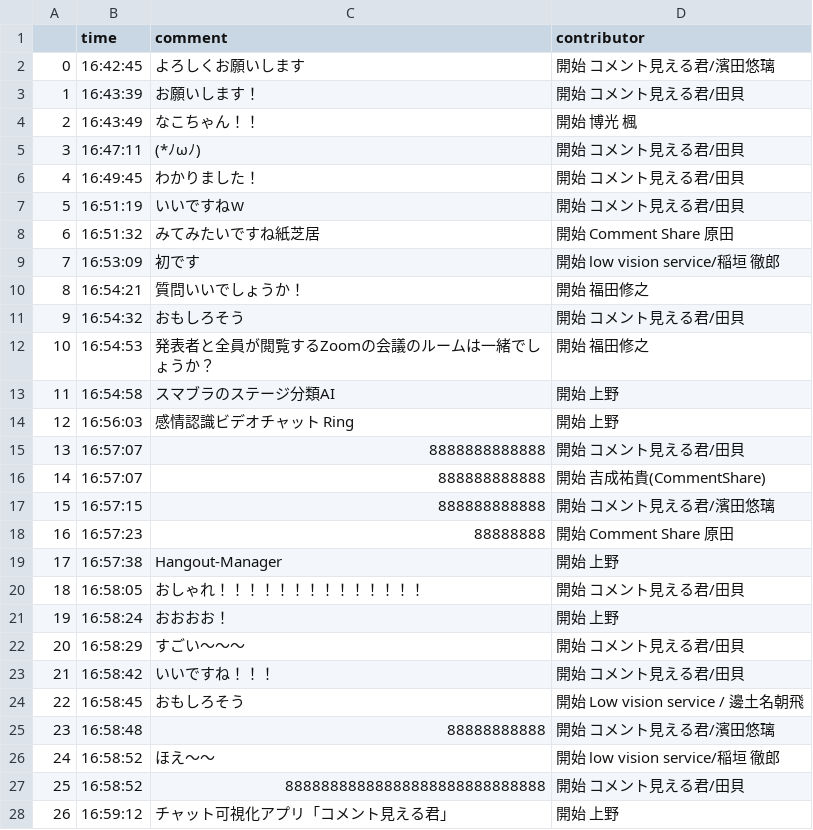
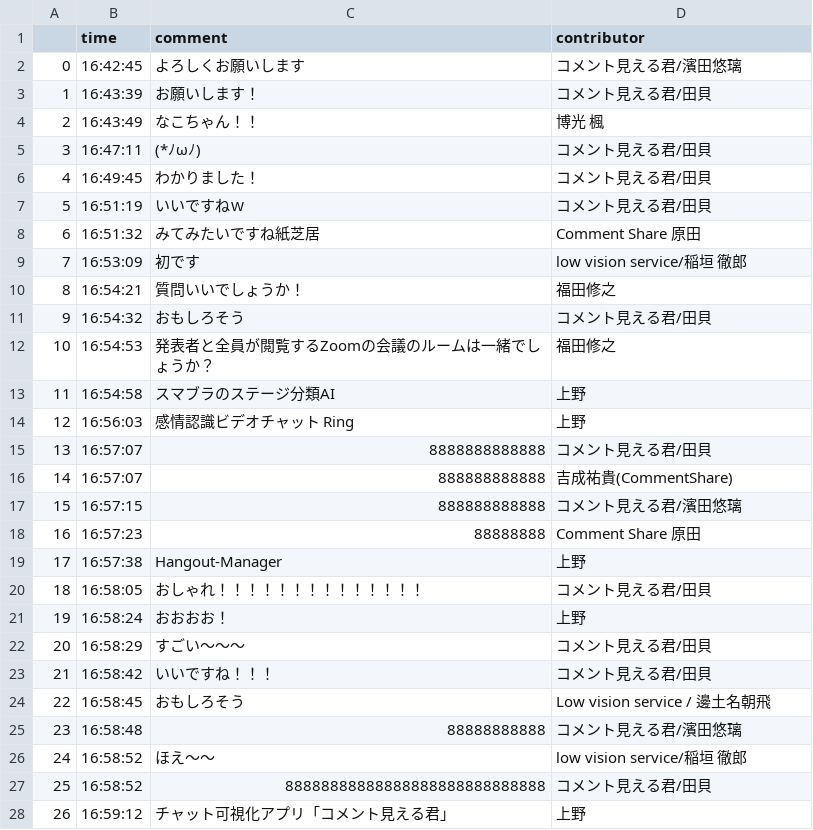
Before and after one commit to pd-panda/comment_scraping, a CSV file: Source/csv/savecsvfile.csv, drawn as a sheet; only a part is shown; the diff covers the shown part only.

```diff
--- a/Source/csv/savecsvfile.csv
+++ b/Source/csv/savecsvfile.csv
@@ -1,28 +1,28 @@
 ,time,comment,contributor
-0,16:42:45,よろしくお願いします, 開始 コメント見える君/濱田悠璃
-1,16:43:39,お願いします！, 開始 コメント見える君/田貝
-2,16:43:49,なこちゃん！！, 開始 博光 楓
-3,16:47:11,(*ﾉωﾉ), 開始 コメント見える君/田貝
-4,16:49:45,わかりました！, 開始 コメント見える君/田貝
-5,16:51:19,いいですねｗ, 開始 コメント見える君/田貝
-6,16:51:32,みてみたいですね紙芝居, 開始 Comment Share 原田
-7,16:53:09,初です, 開始 low vision service/稲垣 徹郎
-8,16:54:21,質問いいでしょうか！, 開始 福田修之
-9,16:54:32,おもしろそう, 開始 コメント見える君/田貝
-10,16:54:53,発表者と全員が閲覧するZoomの会議のルームは一緒でしょうか？, 開始 福田修之
-11,16:54:58,スマブラのステージ分類AI, 開始 上野
-12,16:56:03,感情認識ビデオチャット Ring, 開始 上野
-13,16:57:07,8888888888888, 開始 コメント見える君/田貝
-14,16:57:07,888888888888, 開始 吉成祐貴(CommentShare)
-15,16:57:15,888888888888, 開始 コメント見える君/濱田悠璃
-16,16:57:23,88888888, 開始 Comment Share 原田
-17,16:57:38,Hangout-Manager, 開始 上野
-18,16:58:05,おしゃれ！！！！！！！！！！！！！！, 開始 コメント見える君/田貝
-19,16:58:24,おおおお！, 開始 上野
-20,16:58:29,すごい～～～, 開始 コメント見える君/田貝
-21,16:58:42,いいですね！！！, 開始 コメント見える君/田貝
-22,16:58:45,おもしろそう, 開始 Low vision service / 邊土名朝飛
-23,16:58:48,88888888888, 開始 コメント見える君/濱田悠璃
-24,16:58:52,ほえ〜〜, 開始 low vision service/稲垣 徹郎
-25,16:58:52,88888888888888888888888888888, 開始 コメント見える君/田貝
-26,16:59:12,チャット可視化アプリ「コメント見える君」, 開始 上野
+0,16:42:45,よろしくお願いします,コメント見える君/濱田悠璃
+1,16:43:39,お願いします！,コメント見える君/田貝
+2,16:43:49,なこちゃん！！,博光 楓
+3,16:47:11,(*ﾉωﾉ),コメント見える君/田貝
+4,16:49:45,わかりました！,コメント見える君/田貝
+5,16:51:19,いいですねｗ,コメント見える君/田貝
+6,16:51:32,みてみたいですね紙芝居,Comment Share 原田
+7,16:53:09,初です,low vision service/稲垣 徹郎
+8,16:54:21,質問いいでしょうか！,福田修之
+9,16:54:32,おもしろそう,コメント見える君/田貝
+10,16:54:53,発表者と全員が閲覧するZoomの会議のルームは一緒でしょうか？,福田修之
+11,16:54:58,スマブラのステージ分類AI,上野
+12,16:56:03,感情認識ビデオチャット Ring,上野
+13,16:57:07,8888888888888,コメント見える君/田貝
+14,16:57:07,888888888888,吉成祐貴(CommentShare)
+15,16:57:15,888888888888,コメント見える君/濱田悠璃
+16,16:57:23,88888888,Comment Share 原田
+17,16:57:38,Hangout-Manager,上野
+18,16:58:05,おしゃれ！！！！！！！！！！！！！！,コメント見える君/田貝
+19,16:58:24,おおおお！,上野
+20,16:58:29,すごい～～～,コメント見える君/田貝
+21,16:58:42,いいですね！！！,コメント見える君/田貝
+22,16:58:45,おもしろそう,Low vision service / 邊土名朝飛
+23,16:58:48,88888888888,コメント見える君/濱田悠璃
+24,16:58:52,ほえ〜〜,low vision service/稲垣 徹郎
+25,16:58:52,88888888888888888888888888888,コメント見える君/田貝
+26,16:59:12,チャット可視化アプリ「コメント見える君」,上野
```
Also changed, not shown: 71 edited cells elsewhere in this file, 4 other files.
